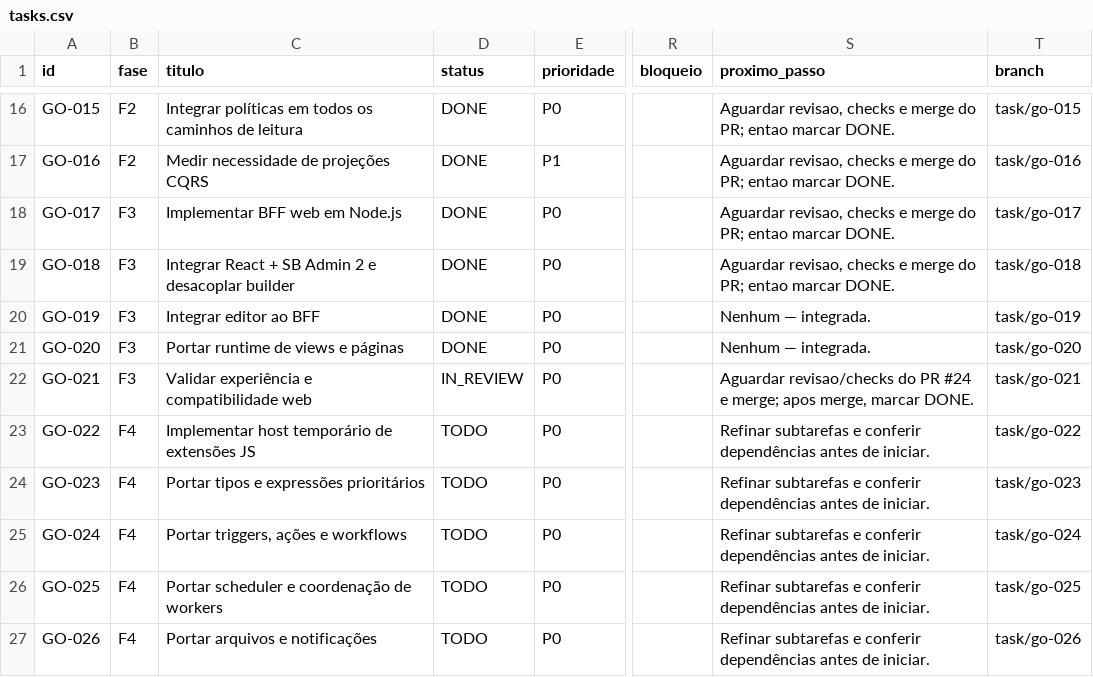
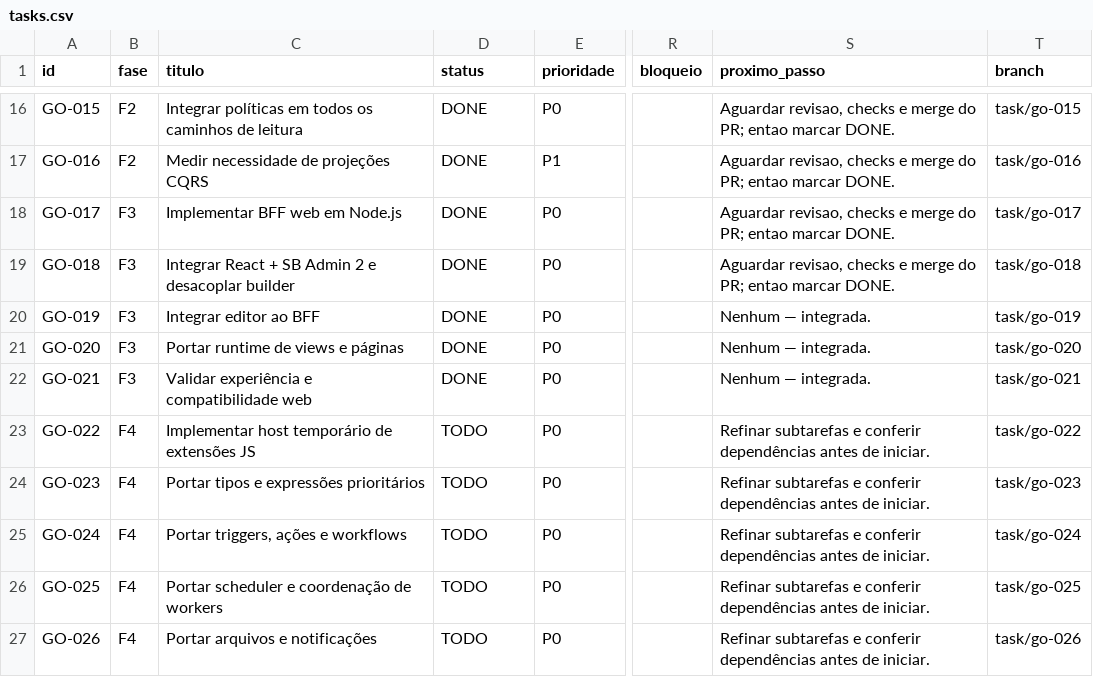
Before and after one commit to vjuliani/saltcorn, a CSV file: docs/migracao-go/tasks.csv, drawn as a sheet; only a part is shown, gaps mark what is left out; the diff names each change by its address in the sheet, - before the commit and + after, or states it on an @@ line.

```diff
--- a/docs/migracao-go/tasks.csv
+++ b/docs/migracao-go/tasks.csv
-D22 (status): IN_REVIEW
+D22 (status): DONE
-S22 (proximo_passo): Aguardar revisao/checks do PR #24 e merge; apos merge, marcar DONE.
+S22 (proximo_passo): Nenhum — integrada.
```
Also changed, not shown: 2 other files.
